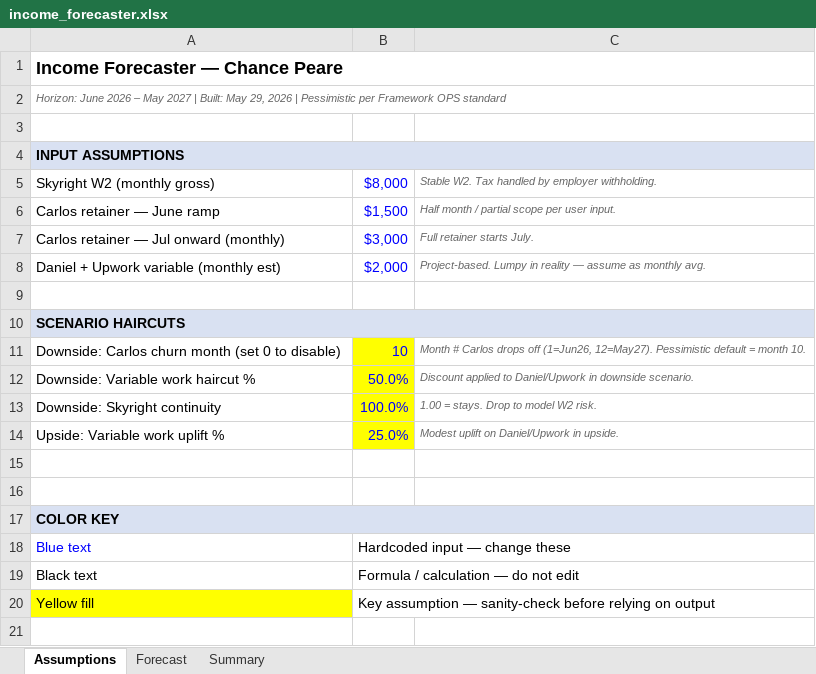
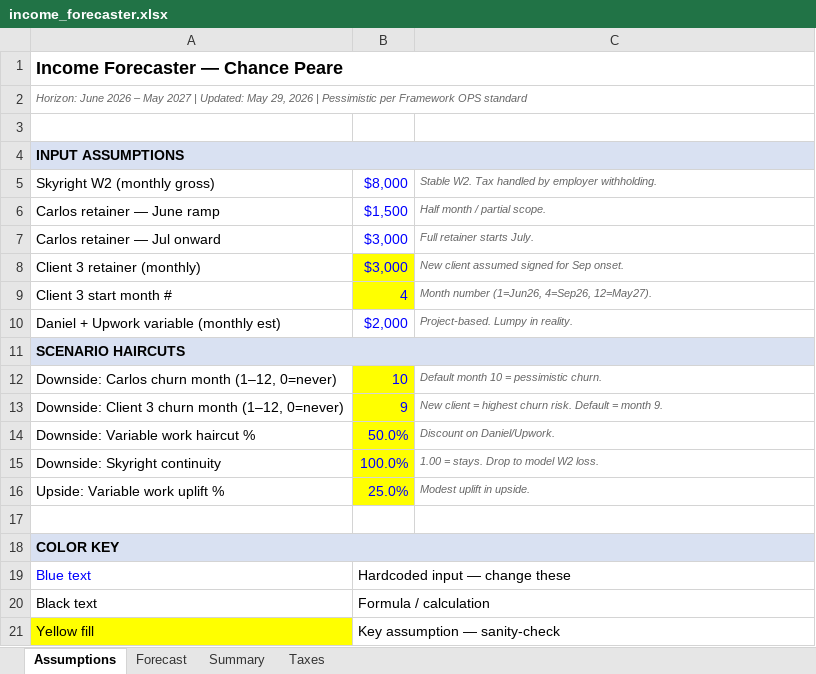
Before and after one commit to FrameworkOPS/RAG-Link, an Excel workbook: income_forecaster.xlsx, sheet Assumptions, drawn as a sheet; values as stored, in another font and other column widths than the file's, no borders; removed rows and columns are numbered as before the commit, all else as after; the diff names each change by its address in the sheet, - before the commit and + after, or states it on an @@ line.

```diff
--- a/income_forecaster.xlsx (sheet Assumptions)
+++ b/income_forecaster.xlsx (sheet Assumptions)
+sheet tab: Taxes
-A2: …2027 | Built: May 29,…
+A2: …2027 | Updated: May 29,…
-C6: Half month / partial scope per user input.
+C6: Half month / partial scope.
-A7: Carlos retainer — Jul onward (monthly)
+A7: Carlos retainer — Jul onward
+row 8: Client 3 retainer (monthly) | $3,000 | New client assumed signed for Sep onset.
+row 9: Client 3 start month # | 4 | Month number (1=Jun26, 4=Sep26, 12=May27).
-C10: Project-based. Lumpy in reality — assume as monthly avg.
+C10: Project-based. Lumpy in reality.
-row 9: (empty)
-A12: …churn month (set 0 to disable)
+A12: …churn month (1–12, 0=never)
-C12: Month # Carlos drops off (1=Jun26, 12=May27). Pessimistic default = month 10.
+C12: Default month 10 = pessimistic churn.
+row 13: Downside: Client 3 churn month (1–12, 0=never) | 9 | New client = highest churn risk. Default = month 9.
-C14: Discount applied to Daniel/Upwork in downside scenario.
+C14: Discount on Daniel/Upwork.
-C15: 1.00 = stays. Drop to model W2 risk.
+C15: 1.00 = stays. Drop to model W2 loss.
-C16: Modest uplift on Daniel/Upwork in upside.
+C16: Modest uplift in upside.
-row 15: (empty)
-B20: Formula / calculation — do not edit
+B20: Formula / calculation
-B21: Key assumption — sanity-check before relying on output
+B21: Key assumption — sanity-check
```
Also changed, not shown: sheet Forecast, sheet Summary, formulas that keep their value.
